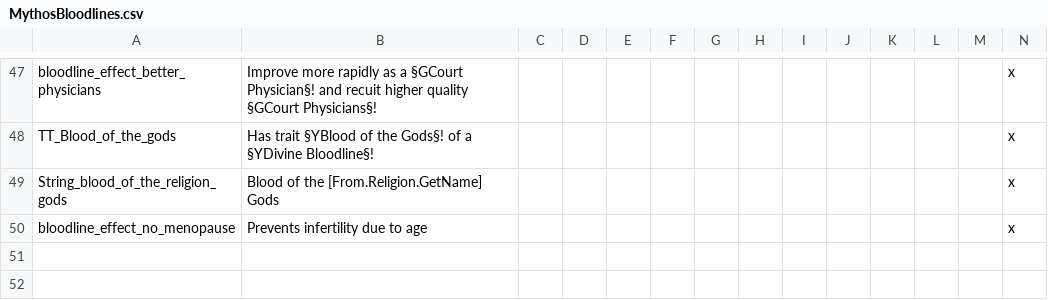
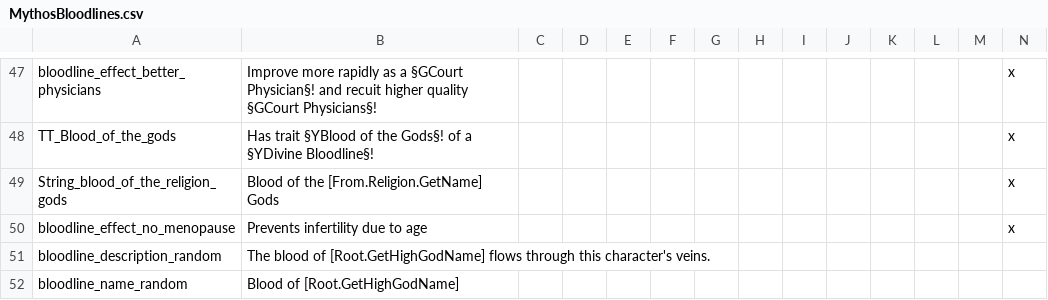
Before and after one commit to Leekoo/Mythos2, a CSV file: Mythos2/localisation/MythosBloodlines.csv, drawn as a sheet; only a part is shown, gaps mark what is left out; rows hold the shown columns only; the diff names each change by its address in the sheet, - before the commit and + after, or states it on an @@ line.

```diff
--- a/Mythos2/localisation/MythosBloodlines.csv
+++ b/Mythos2/localisation/MythosBloodlines.csv
+row 51: bloodline_description_random | The blood of [Root.GetHighGodName] flows through this character's veins.
+row 52: bloodline_name_random | Blood of [Root.GetHighGodName]
```
Also changed, not shown: Mythos2/localisation/MythosReligionAndCulture.csv, 2 other files.
